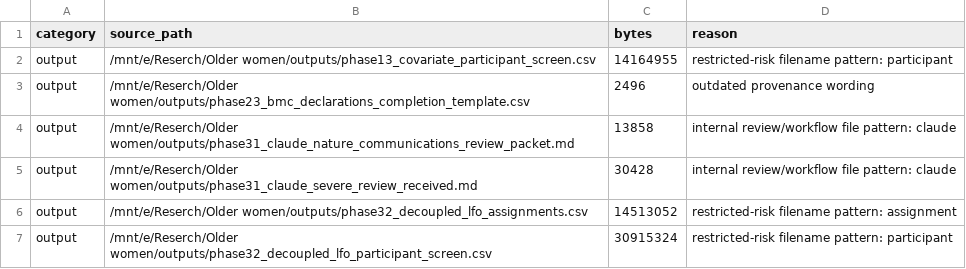
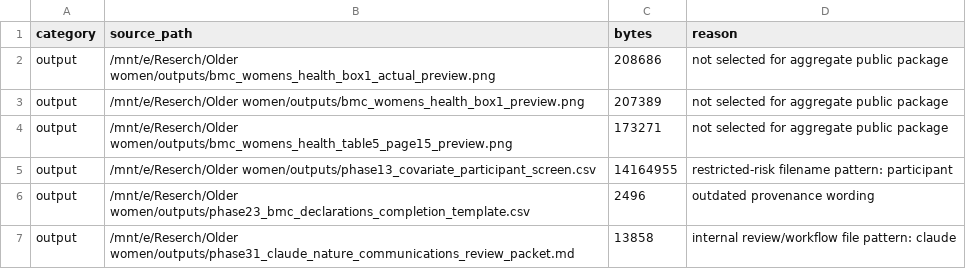
Before and after one commit to Luciky-Leo/older-women-multidomain-burden, a CSV file: metadata/excluded_files_manifest.csv, drawn as a sheet; only a part is shown; the shorter side is filled out with more unchanged rows; the diff names each change by its address in the sheet, - before the commit and + after, or states it on an @@ line.

Commit message:
Convert interpretation table to discussion box

```diff
--- a/metadata/excluded_files_manifest.csv
+++ b/metadata/excluded_files_manifest.csv
+row 2: output | /mnt/e/Reserch/Older women/outputs/bmc_womens_health_box1_actual_preview.png | 208686 | not selected for aggregate public package
+row 3: output | /mnt/e/Reserch/Older women/outputs/bmc_womens_health_box1_preview.png | 207389 | not selected for aggregate public package
+row 4: output | /mnt/e/Reserch/Older women/outputs/bmc_womens_health_table5_page15_preview.png | 173271 | not selected for aggregate public package
```
Also changed, not shown: metadata/file_manifest.csv, 3 other files.
